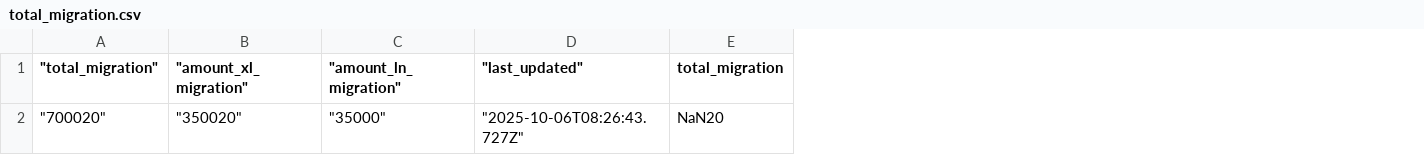
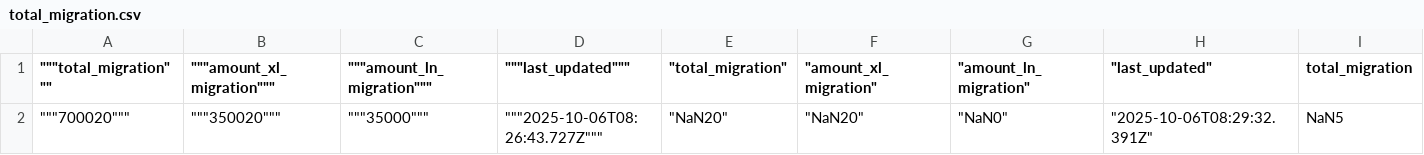
Before and after one commit to yasir16/bucket, a CSV file: total_migration.csv, drawn as a sheet; only a part is shown; removed rows and columns are numbered as before the commit, all else as after; rows hold the shown columns only; the diff names each change by its address in the sheet, - before the commit and + after, or states it on an @@ line.

Commit message:
Update Data

```diff
--- a/total_migration.csv
+++ b/total_migration.csv
+column A ("""total_migration"""), empty
+column B ("""amount_xl_migration"""), empty
+column C ("""amount_ln_migration"""), empty
+column D ("""last_updated"""), empty
-row 2: "700020" | "350020" | "35000" | "2025-10-06T08:26:43.727Z" | NaN20
+row 2: """700020""" | """350020""" | """35000""" | """2025-10-06T08:26:43.727Z""" | "NaN20" | "NaN20" | "NaN0" | "2025-10-06T08:29:32.391Z" | NaN5
```
